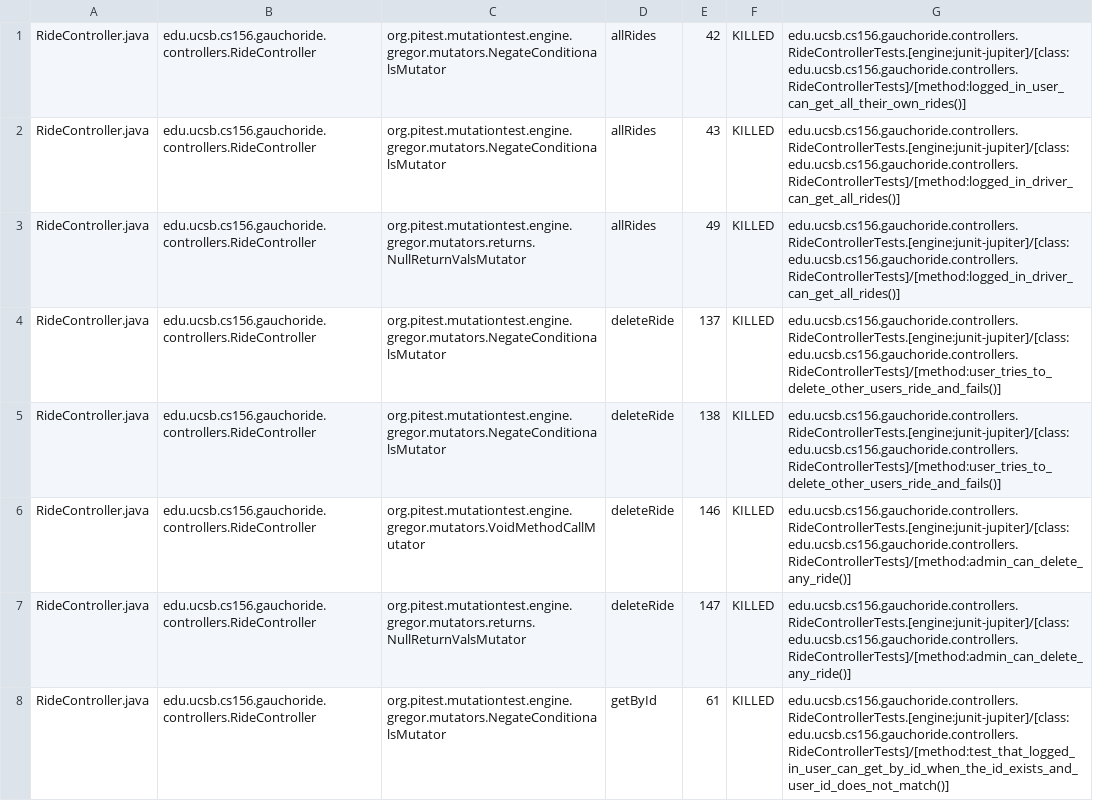
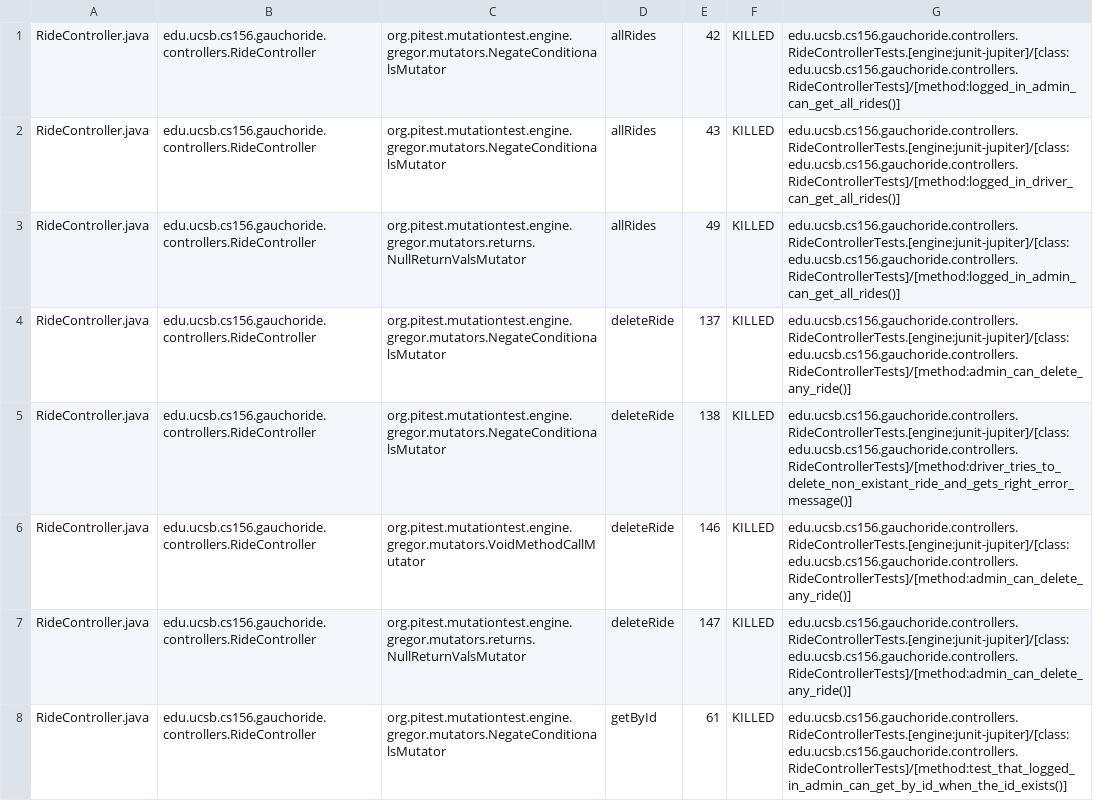
Before and after one commit to ucsb-cs156-m23/proj-gauchoride-m23-9am-1, a CSV file: prs/39/pitest/mutations.csv, drawn as a sheet; only a part is shown; the diff covers the shown part only.

Commit message:
Deploying to gh-pages from @ ucsb-cs156-m23/proj-gauchoride-m23-9am-1@372bfa46f98cf522c27208ddd534c2c680ea6ba1 🚀

```diff
--- a/prs/39/pitest/mutations.csv
+++ b/prs/39/pitest/mutations.csv
@@ -1,8 +1,8 @@
-RideController.java,edu.ucsb.cs156.gauchoride.controllers.RideController,org.pitest.mutationtest.engine.gregor.mutators.NegateConditionalsMutator,allRides,42,KILLED,edu.ucsb.cs156.gauchoride.controllers.RideControllerTests.[engine:junit-jupiter]/[class:edu.ucsb.cs156.gauchoride.controllers.RideControllerTests]/[method:logged_in_user_can_get_all_their_own_rides()]
+RideController.java,edu.ucsb.cs156.gauchoride.controllers.RideController,org.pitest.mutationtest.engine.gregor.mutators.NegateConditionalsMutator,allRides,42,KILLED,edu.ucsb.cs156.gauchoride.controllers.RideControllerTests.[engine:junit-jupiter]/[class:edu.ucsb.cs156.gauchoride.controllers.RideControllerTests]/[method:logged_in_admin_can_get_all_rides()]
 RideController.java,edu.ucsb.cs156.gauchoride.controllers.RideController,org.pitest.mutationtest.engine.gregor.mutators.NegateConditionalsMutator,allRides,43,KILLED,edu.ucsb.cs156.gauchoride.controllers.RideControllerTests.[engine:junit-jupiter]/[class:edu.ucsb.cs156.gauchoride.controllers.RideControllerTests]/[method:logged_in_driver_can_get_all_rides()]
-RideController.java,edu.ucsb.cs156.gauchoride.controllers.RideController,org.pitest.mutationtest.engine.gregor.mutators.returns.NullReturnValsMutator,allRides,49,KILLED,edu.ucsb.cs156.gauchoride.controllers.RideControllerTests.[engine:junit-jupiter]/[class:edu.ucsb.cs156.gauchoride.controllers.RideControllerTests]/[method:logged_in_driver_can_get_all_rides()]
-RideController.java,edu.ucsb.cs156.gauchoride.controllers.RideController,org.pitest.mutationtest.engine.gregor.mutators.NegateConditionalsMutator,deleteRide,137,KILLED,edu.ucsb.cs156.gauchoride.controllers.RideControllerTests.[engine:junit-jupiter]/[class:edu.ucsb.cs156.gauchoride.controllers.RideControllerTests]/[method:user_tries_to_delete_other_users_ride_and_fails()]
-RideController.java,edu.ucsb.cs156.gauchoride.controllers.RideController,org.pitest.mutationtest.engine.gregor.mutators.NegateConditionalsMutator,deleteRide,138,KILLED,edu.ucsb.cs156.gauchoride.controllers.RideControllerTests.[engine:junit-jupiter]/[class:edu.ucsb.cs156.gauchoride.controllers.RideControllerTests]/[method:user_tries_to_delete_other_users_ride_and_fails()]
+RideController.java,edu.ucsb.cs156.gauchoride.controllers.RideController,org.pitest.mutationtest.engine.gregor.mutators.returns.NullReturnValsMutator,allRides,49,KILLED,edu.ucsb.cs156.gauchoride.controllers.RideControllerTests.[engine:junit-jupiter]/[class:edu.ucsb.cs156.gauchoride.controllers.RideControllerTests]/[method:logged_in_admin_can_get_all_rides()]
+RideController.java,edu.ucsb.cs156.gauchoride.controllers.RideController,org.pitest.mutationtest.engine.gregor.mutators.NegateConditionalsMutator,deleteRide,137,KILLED,edu.ucsb.cs156.gauchoride.controllers.RideControllerTests.[engine:junit-jupiter]/[class:edu.ucsb.cs156.gauchoride.controllers.RideControllerTests]/[method:admin_can_delete_any_ride()]
+RideController.java,edu.ucsb.cs156.gauchoride.controllers.RideController,org.pitest.mutationtest.engine.gregor.mutators.NegateConditionalsMutator,deleteRide,138,KILLED,edu.ucsb.cs156.gauchoride.controllers.RideControllerTests.[engine:junit-jupiter]/[class:edu.ucsb.cs156.gauchoride.controllers.RideControllerTests]/[method:driver_tries_to_delete_non_existant_ride_and_gets_right_error_message()]
 RideController.java,edu.ucsb.cs156.gauchoride.controllers.RideController,org.pitest.mutationtest.engine.gregor.mutators.VoidMethodCallMutator,deleteRide,146,KILLED,edu.ucsb.cs156.gauchoride.controllers.RideControllerTests.[engine:junit-jupiter]/[class:edu.ucsb.cs156.gauchoride.controllers.RideControllerTests]/[method:admin_can_delete_any_ride()]
 RideController.java,edu.ucsb.cs156.gauchoride.controllers.RideController,org.pitest.mutationtest.engine.gregor.mutators.returns.NullReturnValsMutator,deleteRide,147,KILLED,edu.ucsb.cs156.gauchoride.controllers.RideControllerTests.[engine:junit-jupiter]/[class:edu.ucsb.cs156.gauchoride.controllers.RideControllerTests]/[method:admin_can_delete_any_ride()]
-RideController.java,edu.ucsb.cs156.gauchoride.controllers.RideController,org.pitest.mutationtest.engine.gregor.mutators.NegateConditionalsMutator,getById,61,KILLED,edu.ucsb.cs156.gauchoride.controllers.RideControllerTests.[engine:junit-jupiter]/[class:edu.ucsb.cs156.gauchoride.controllers.RideControllerTests]/[method:test_that_logged_in_user_can_get_by_id_when_the_id_exists_and_user_id_does_not_match()]
+RideController.java,edu.ucsb.cs156.gauchoride.controllers.RideController,org.pitest.mutationtest.engine.gregor.mutators.NegateConditionalsMutator,getById,61,KILLED,edu.ucsb.cs156.gauchoride.controllers.RideControllerTests.[engine:junit-jupiter]/[class:edu.ucsb.cs156.gauchoride.controllers.RideControllerTests]/[method:test_that_logged_in_admin_can_get_by_id_when_the_id_exists()]
```
Also changed, not shown: 3 added rows and 43 edited cells elsewhere in this file, 15 other files.
